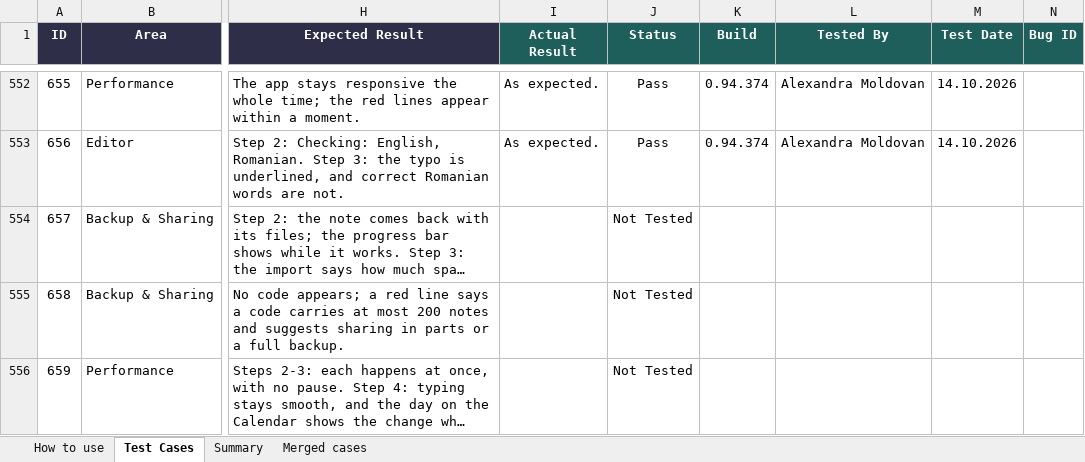
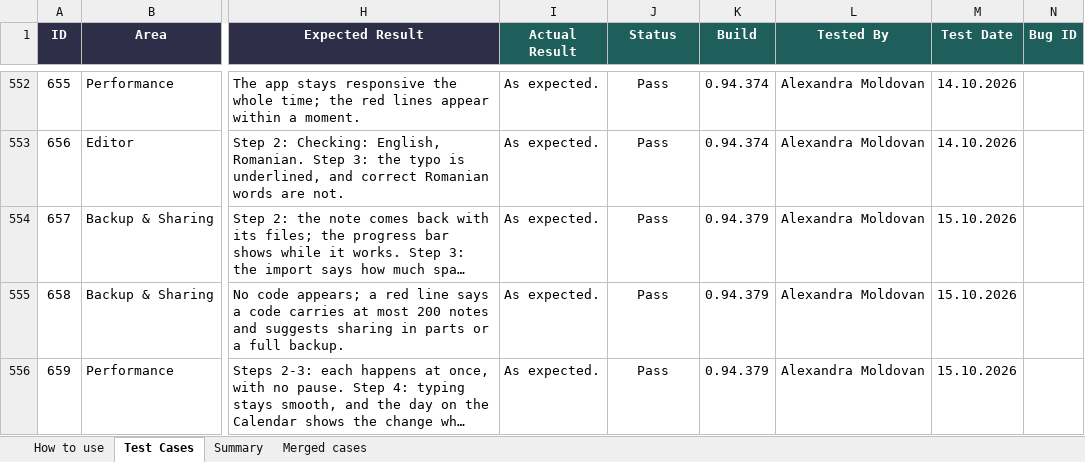
Before and after one commit to AlexandraMoldovan95/noteOrganizer, an Excel workbook: qa/NoteOrganizer_TestPlan.xlsx, sheet Test Cases, drawn as a sheet; only a part is shown, gaps mark what is left out; long unchanged cells end in …; values as stored, in another font and other column widths than the file's, no borders; conditional formats not drawn; the diff names each change by its address in the sheet, - before the commit and + after, or states it on an @@ line.

```diff
--- a/qa/NoteOrganizer_TestPlan.xlsx (sheet Test Cases)
+++ b/qa/NoteOrganizer_TestPlan.xlsx (sheet Test Cases)
-I554:I556 (Actual Result): (empty)
+I554:I556 (Actual Result): As expected.
-J554:J556 (Status): Not Tested
+J554:J556 (Status): Pass
-K554:K556 (Build): (empty)
+K554:K556 (Build): 0.94.379
-L554:L556 (Tested By): (empty)
+L554:L556 (Tested By): Alexandra Moldovan
-M554:M556 (Test Date): (empty)
+M554:M556 (Test Date): 15.10.2026
```
Also changed, not shown: sheet Summary.
